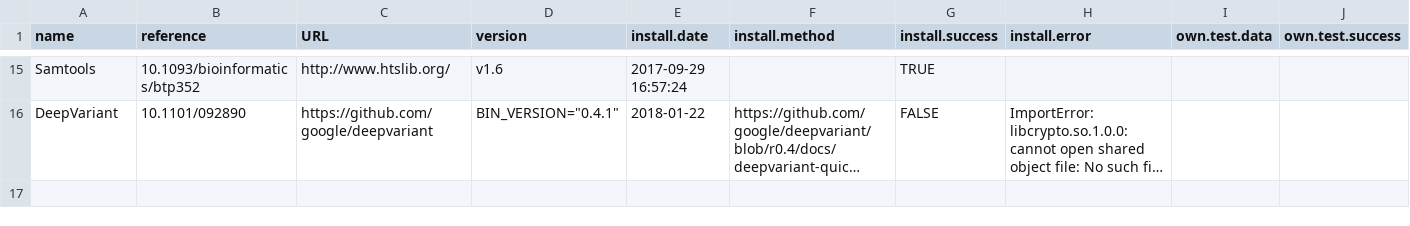
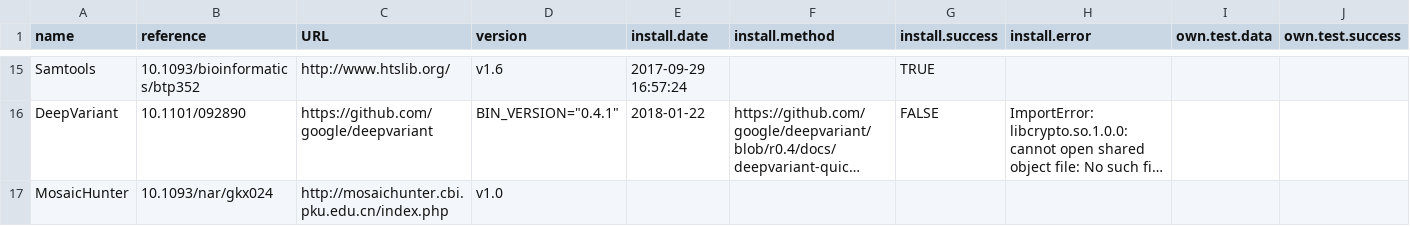
Before and after one commit to attilagk/BSM-research, a CSV file: tables/variant-callers.csv, drawn as a sheet; only a part is shown, gaps mark what is left out; long unchanged cells end in …; rows hold the shown columns only; the diff names each change by its address in the sheet, - before the commit and + after, or states it on an @@ line.

```diff
--- a/tables/variant-callers.csv
+++ b/tables/variant-callers.csv
+row 17: MosaicHunter | 10.1093/nar/gkx024 | http://mosaichunter.cbi.pku.edu.cn/index.php | v1.0
```
Also changed, not shown: 2 other files.
